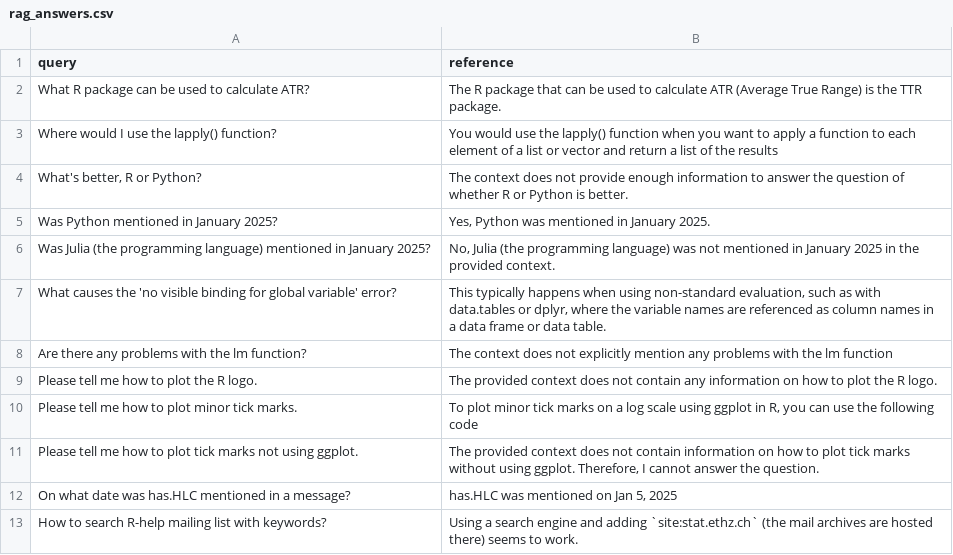
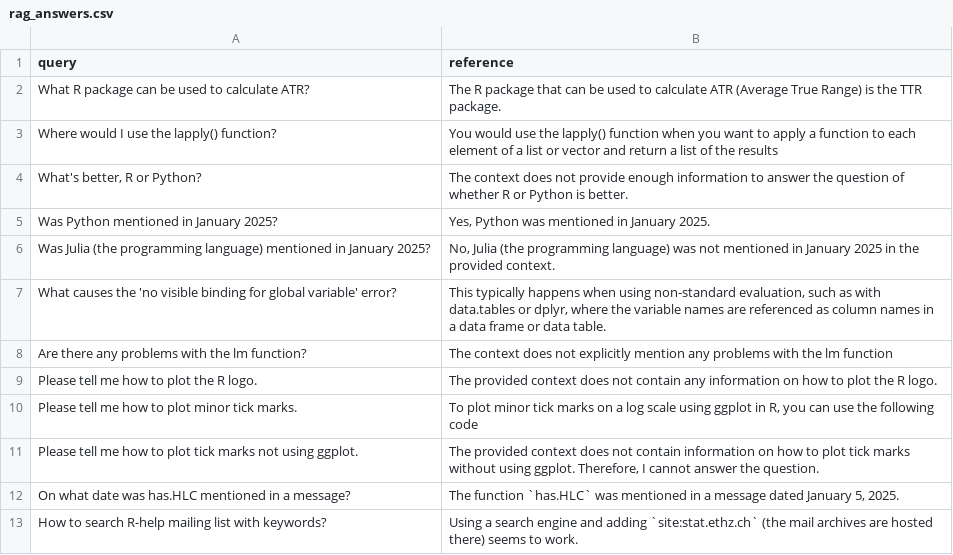
Before and after one commit to jedick/R-help-chat, a CSV file: rag_answers.csv, drawn as a sheet.

```diff
--- a/rag_answers.csv
+++ b/rag_answers.csv
@@ -11,3 +11,3 @@ query,reference
 "Please tell me how to plot tick marks not using ggplot.","The provided context does not contain information on how to plot tick marks without using ggplot. Therefore, I cannot answer the question."
-"On what date was has.HLC mentioned in a message?","has.HLC was mentioned on Jan 5, 2025"
+"On what date was has.HLC mentioned in a message?","The function `has.HLC` was mentioned in a message dated January 5, 2025."
 "How to search R-help mailing list with keywords?","Using a search engine and adding `site:stat.ethz.ch` (the mail archives are hosted there) seems to work."
```
Also changed, not shown: 3 other files.
